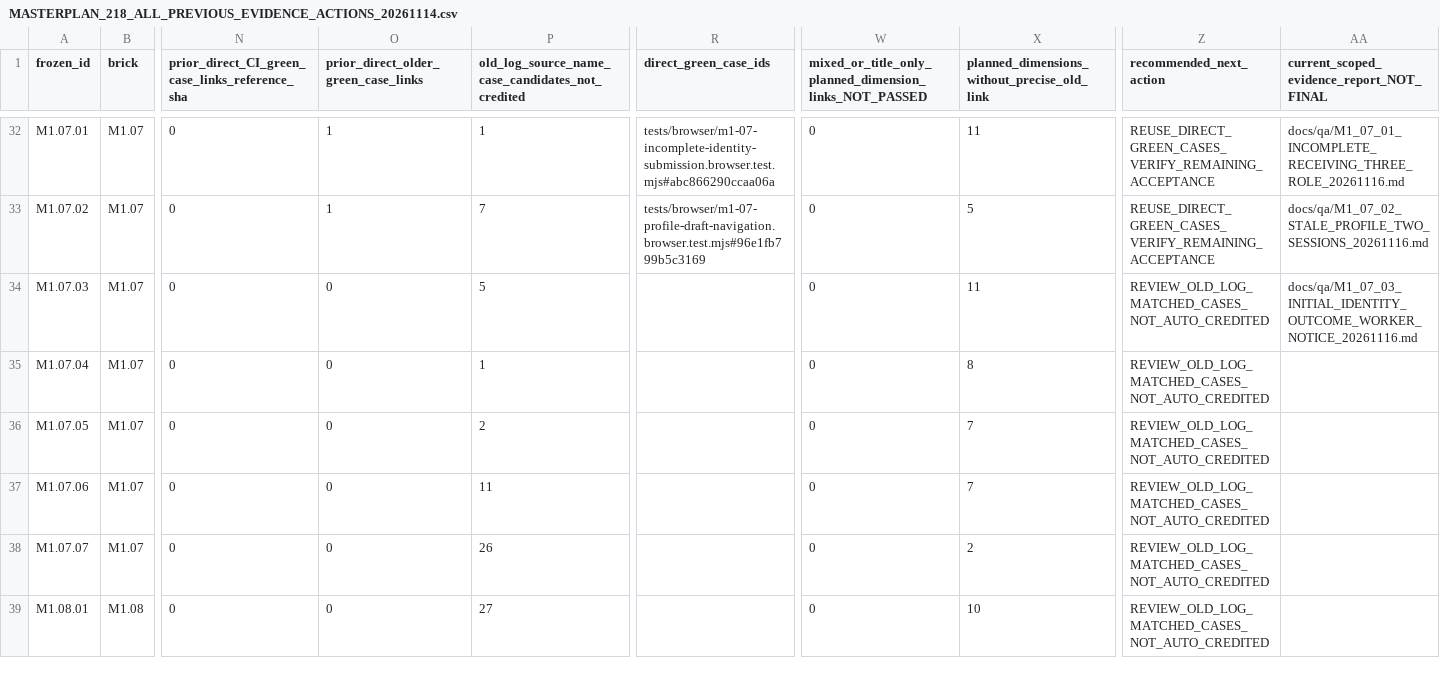
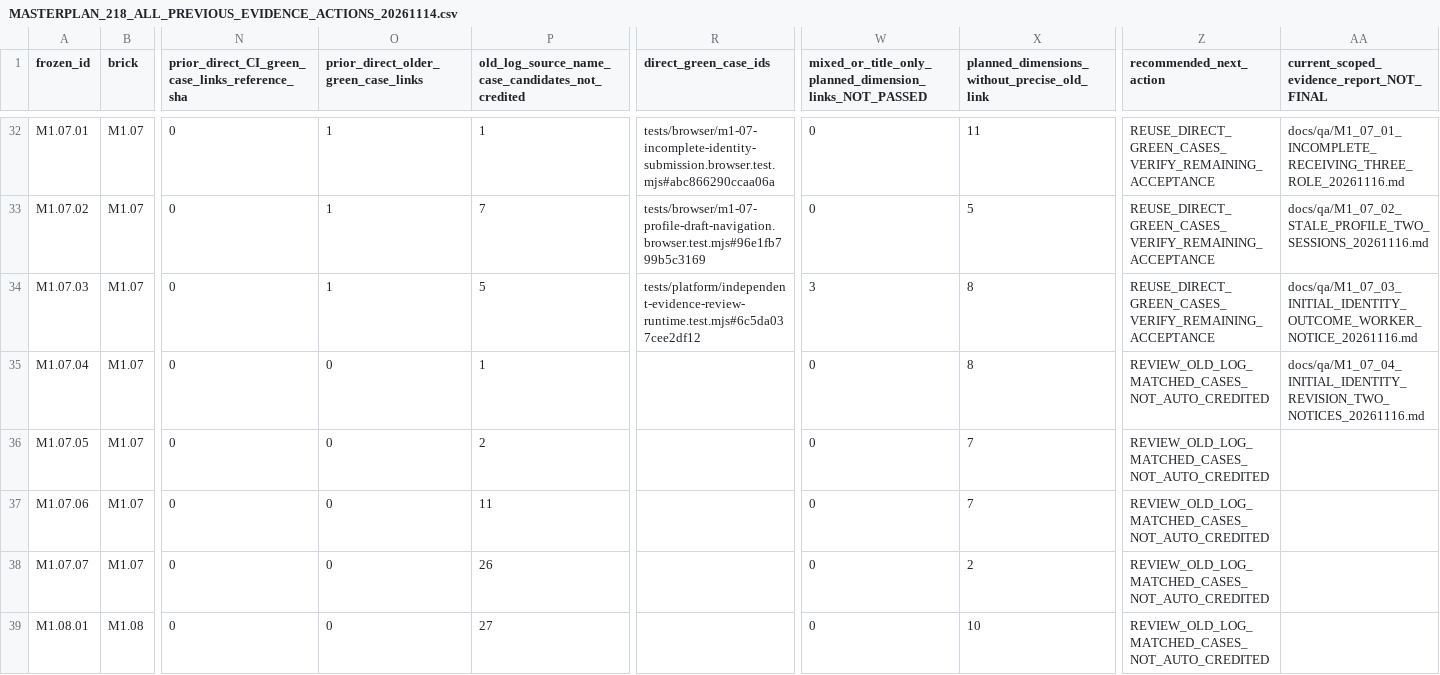
Before and after one commit to itxsam57/hseverify-production-hardening, a CSV file: docs/qa/evidence/MASTERPLAN_218_ALL_PREVIOUS_EVIDENCE_ACTIONS_20261114.csv, drawn as a sheet; only a part is shown, gaps mark what is left out; the diff names each change by its address in the sheet, - before the commit and + after, or states it on an @@ line.

Commit message:
test(M1.07.04): verify corrected identity Worker notices and exact replay Autopilot-Cycle: 7f64035900e9425d8694432d6570e1b8 Autopilot-Feature: M1.07.04-INITIAL-IDENTITY-REVISION-CROSSROLE Autopilot-Session: 76e04e34-3b06-4f2b-8c2a-db132207080c

```diff
--- a/docs/qa/evidence/MASTERPLAN_218_ALL_PREVIOUS_EVIDENCE_ACTIONS_20261114.csv
+++ b/docs/qa/evidence/MASTERPLAN_218_ALL_PREVIOUS_EVIDENCE_ACTIONS_20261114.csv
-O34: 0
+O34: 1
-R34 (direct_green_case_ids): (empty)
+R34 (direct_green_case_ids): tests/platform/independent-evidence-review-runtime.test.mjs#6c5da037cee2df12
-W34: 0
+W34: 3
-X34: 11
+X34: 8
-Z34 (recommended_next_action): REVIEW_OLD_LOG_MATCHED_CASES_NOT_AUTO_CREDITED
+Z34 (recommended_next_action): REUSE_DIRECT_GREEN_CASES_VERIFY_REMAINING_ACCEPTANCE
-AA35: (empty)
+AA35: docs/qa/M1_07_04_INITIAL_IDENTITY_REVISION_TWO_NOTICES_20261116.md
```
Also changed, not shown: docs/qa/evidence/MASTERPLAN_218_EXECUTED_TESTS_BY_SCENARIO.csv, 15 other files.
